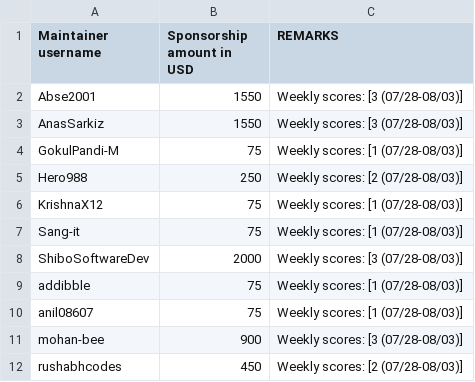
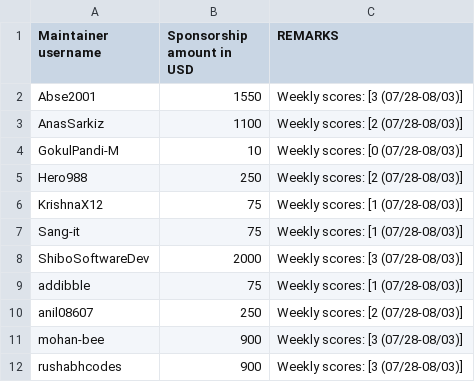
Before and after one commit to tscircuit/contribution-tracker, a CSV file: sponsorships/2026-08.csv, drawn as a sheet.

```diff
--- a/sponsorships/2026-08.csv
+++ b/sponsorships/2026-08.csv
@@ -2,4 +2,4 @@ Maintainer username,Sponsorship amount in USD,REMARKS
 Abse2001,1550,"Weekly scores: [3 (07/28-08/03)]"
-AnasSarkiz,1550,"Weekly scores: [3 (07/28-08/03)]"
-GokulPandi-M,75,"Weekly scores: [1 (07/28-08/03)]"
+AnasSarkiz,1100,"Weekly scores: [2 (07/28-08/03)]"
+GokulPandi-M,10,"Weekly scores: [0 (07/28-08/03)]"
 Hero988,250,"Weekly scores: [2 (07/28-08/03)]"
@@ -9,4 +9,4 @@ ShiboSoftwareDev,2000,"Weekly scores: [3 (07/28-08/03)]"
 addibble,75,"Weekly scores: [1 (07/28-08/03)]"
-anil08607,75,"Weekly scores: [1 (07/28-08/03)]"
+anil08607,250,"Weekly scores: [2 (07/28-08/03)]"
 mohan-bee,900,"Weekly scores: [3 (07/28-08/03)]"
-rushabhcodes,450,"Weekly scores: [2 (07/28-08/03)]"
+rushabhcodes,900,"Weekly scores: [3 (07/28-08/03)]"
```
